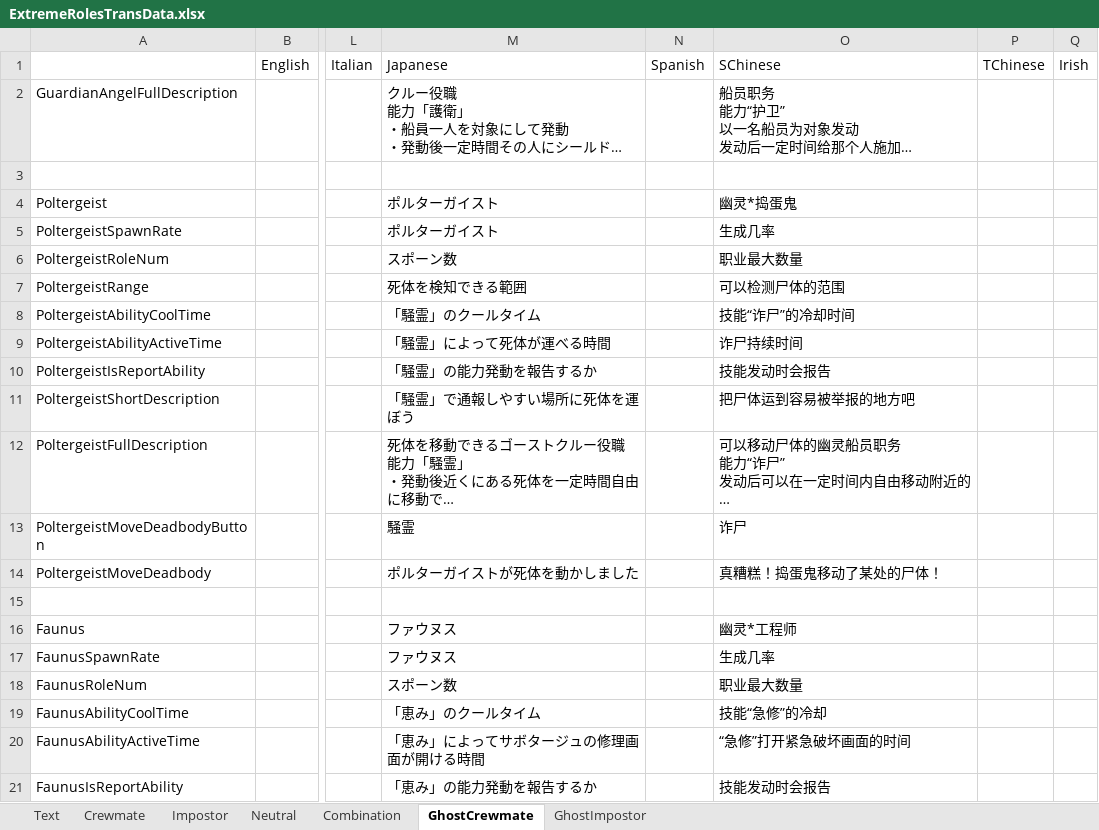
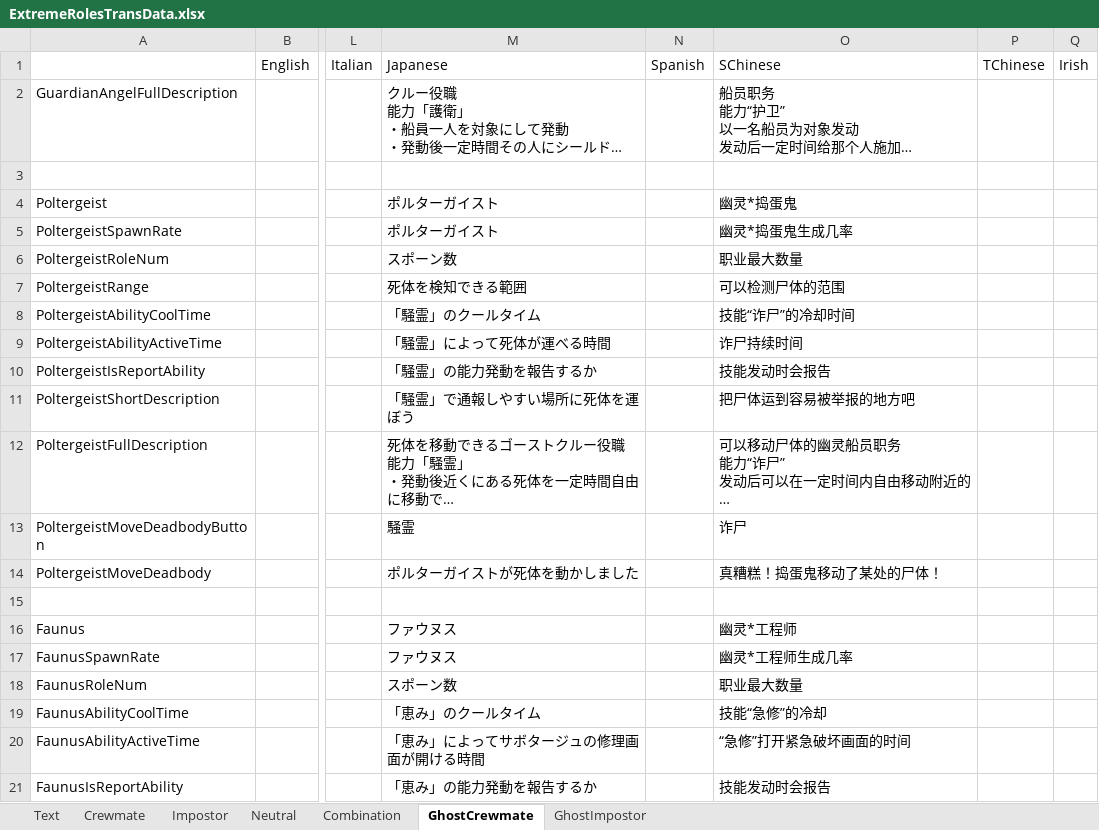
Before and after one commit to yukieiji/ExtremeRoles, an Excel workbook: ExtremeRolesTransData.xlsx, sheet GhostCrewmate, drawn as a sheet; only a part is shown, gaps mark what is left out; long unchanged cells end in …; values as stored, in another font and other column widths than the file's, no borders; the diff names each change by its address in the sheet, - before the commit and + after, or states it on an @@ line.

```diff
--- a/ExtremeRolesTransData.xlsx (sheet GhostCrewmate)
+++ b/ExtremeRolesTransData.xlsx (sheet GhostCrewmate)
-O5: 生成几率
+O5: 幽灵*捣蛋鬼生成几率
-O17: 生成几率
+O17: 幽灵*工程师生成几率
```
Also changed, not shown: sheet Impostor, sheet GhostImpostor, 1 other file.
